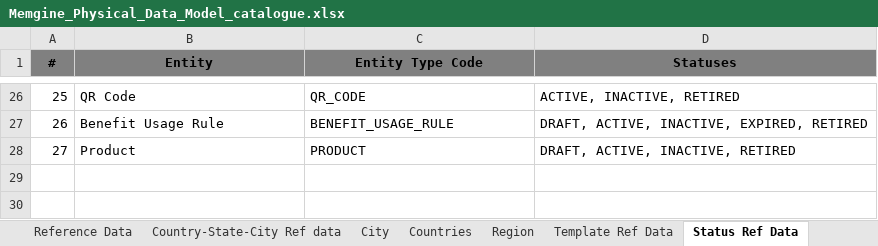
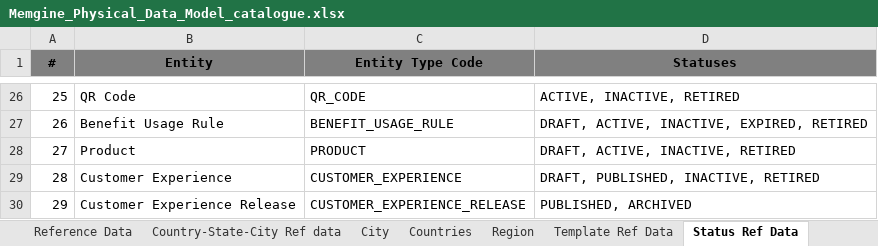
Before and after one commit to mynikatech/memgine, an Excel workbook: docs/domain/Memgine_Physical_Data_Model_catalogue.xlsx, sheet Status Ref Data, drawn as a sheet; only a part is shown, gaps mark what is left out; values as stored, in another font and other column widths than the file's, no borders; the diff names each change by its address in the sheet, - before the commit and + after, or states it on an @@ line.

Commit message:
Customer experience preview screen impl server

```diff
--- a/docs/domain/Memgine_Physical_Data_Model_catalogue.xlsx (sheet Status Ref Data)
+++ b/docs/domain/Memgine_Physical_Data_Model_catalogue.xlsx (sheet Status Ref Data)
+row 29: 28 | Customer Experience | CUSTOMER_EXPERIENCE | DRAFT, PUBLISHED, INACTIVE, RETIRED
+row 30: 29 | Customer Experience Release | CUSTOMER_EXPERIENCE_RELEASE | PUBLISHED, ARCHIVED
```
Also changed, not shown: 10 other files.
